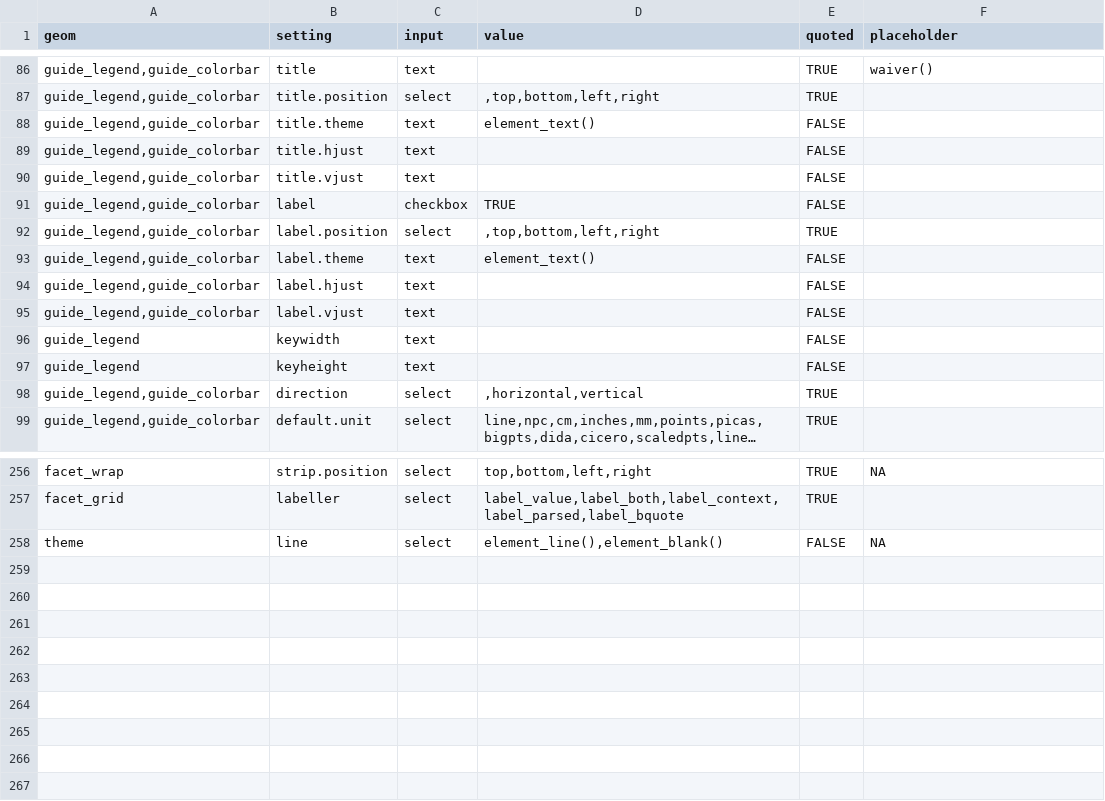
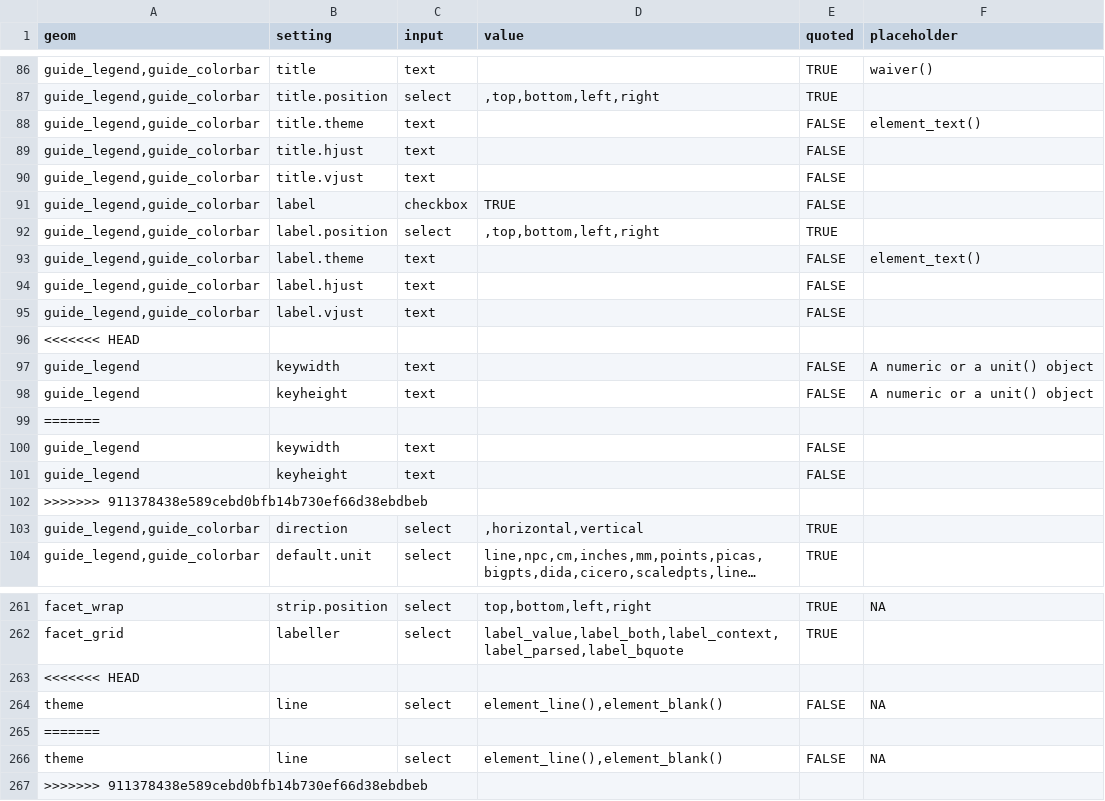
Before and after one commit to cardiomoon/ggplotAssist, a CSV file: data-raw/setting.csv, drawn as a sheet; only a part is shown, gaps mark what is left out; long unchanged cells end in …; the diff covers the shown part only.

```diff
--- a/data-raw/setting.csv
+++ b/data-raw/setting.csv
@@ -87,3 +87,3 @@
 "guide_legend,guide_colorbar","title.position","select",",top,bottom,left,right",TRUE,""
-"guide_legend,guide_colorbar","title.theme","text","element_text()",FALSE,""
+"guide_legend,guide_colorbar","title.theme","text","",FALSE,"element_text()"
 "guide_legend,guide_colorbar","title.hjust","text","",FALSE,""
@@ -92,7 +92,12 @@
 "guide_legend,guide_colorbar","label.position","select",",top,bottom,left,right",TRUE,""
-"guide_legend,guide_colorbar","label.theme","text","element_text()",FALSE,""
+"guide_legend,guide_colorbar","label.theme","text","",FALSE,"element_text()"
 "guide_legend,guide_colorbar","label.hjust","text","",FALSE,""
 "guide_legend,guide_colorbar","label.vjust","text","",FALSE,""
+<<<<<<< HEAD
+"guide_legend","keywidth","text","",FALSE,"A numeric or a unit() object"
+"guide_legend","keyheight","text","",FALSE,"A numeric or a unit() object"
+=======
 "guide_legend","keywidth","text","",FALSE,""
 "guide_legend","keyheight","text","",FALSE,""
+>>>>>>> 911378438e589cebd0bfb14b730ef66d38ebdbeb
 "guide_legend,guide_colorbar","direction","select",",horizontal,vertical",TRUE,""
@@ -257 +262,2 @@
 "facet_grid","labeller","select","label_value,label_both,label_context,label_parsed,label_bquote",TRUE,""
+<<<<<<< HEAD
@@ -258,0 +265,3 @@
+=======
+"theme","line","select","element_line(),element_blank()",FALSE,"NA"
+>>>>>>> 911378438e589cebd0bfb14b730ef66d38ebdbeb
```
Also changed, not shown: 2 edited cells elsewhere in this file, 6 other files.
